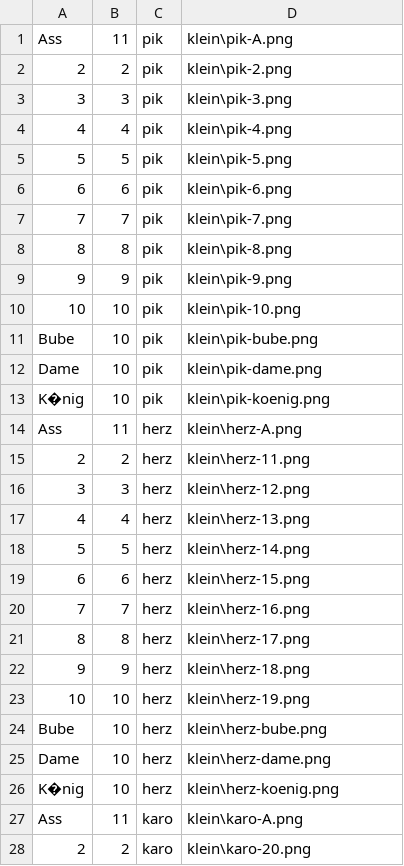
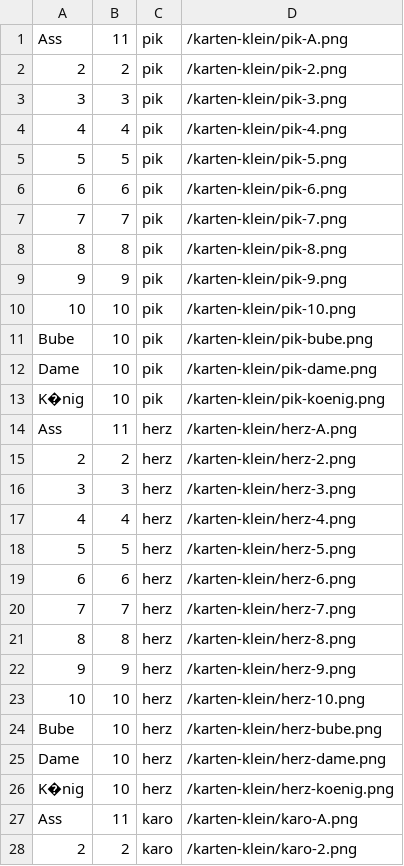
Before and after one commit to lukasdw/17und4-Blackjack, a CSV file: src/Karten/deck.csv, drawn as a sheet; only a part is shown; the diff covers the shown part only.

Commit message:
Die Updates der Kartenbilder funktionieren jetzt. Zusätzlich wird der aktuelle Spieler farblich gekennzeichnet.

```diff
--- a/src/Karten/deck.csv
+++ b/src/Karten/deck.csv
@@ -1,28 +1,28 @@
-Ass;11;pik;klein\pik-A.png
-2;2;pik;klein\pik-2.png
-3;3;pik;klein\pik-3.png
-4;4;pik;klein\pik-4.png
-5;5;pik;klein\pik-5.png
-6;6;pik;klein\pik-6.png
-7;7;pik;klein\pik-7.png
-8;8;pik;klein\pik-8.png
-9;9;pik;klein\pik-9.png
-10;10;pik;klein\pik-10.png
-Bube;10;pik;klein\pik-bube.png
-Dame;10;pik;klein\pik-dame.png
-K�nig;10;pik;klein\pik-koenig.png
-Ass;11;herz;klein\herz-A.png
-2;2;herz;klein\herz-11.png
-3;3;herz;klein\herz-12.png
-4;4;herz;klein\herz-13.png
-5;5;herz;klein\herz-14.png
-6;6;herz;klein\herz-15.png
-7;7;herz;klein\herz-16.png
-8;8;herz;klein\herz-17.png
-9;9;herz;klein\herz-18.png
-10;10;herz;klein\herz-19.png
-Bube;10;herz;klein\herz-bube.png
-Dame;10;herz;klein\herz-dame.png
-K�nig;10;herz;klein\herz-koenig.png
-Ass;11;karo;klein\karo-A.png
-2;2;karo;klein\karo-20.png
+Ass;11;pik;/karten-klein/pik-A.png
+2;2;pik;/karten-klein/pik-2.png
+3;3;pik;/karten-klein/pik-3.png
+4;4;pik;/karten-klein/pik-4.png
+5;5;pik;/karten-klein/pik-5.png
+6;6;pik;/karten-klein/pik-6.png
+7;7;pik;/karten-klein/pik-7.png
+8;8;pik;/karten-klein/pik-8.png
+9;9;pik;/karten-klein/pik-9.png
+10;10;pik;/karten-klein/pik-10.png
+Bube;10;pik;/karten-klein/pik-bube.png
+Dame;10;pik;/karten-klein/pik-dame.png
+K�nig;10;pik;/karten-klein/pik-koenig.png
+Ass;11;herz;/karten-klein/herz-A.png
+2;2;herz;/karten-klein/herz-2.png
+3;3;herz;/karten-klein/herz-3.png
+4;4;herz;/karten-klein/herz-4.png
+5;5;herz;/karten-klein/herz-5.png
+6;6;herz;/karten-klein/herz-6.png
+7;7;herz;/karten-klein/herz-7.png
+8;8;herz;/karten-klein/herz-8.png
+9;9;herz;/karten-klein/herz-9.png
+10;10;herz;/karten-klein/herz-10.png
+Bube;10;herz;/karten-klein/herz-bube.png
+Dame;10;herz;/karten-klein/herz-dame.png
+K�nig;10;herz;/karten-klein/herz-koenig.png
+Ass;11;karo;/karten-klein/karo-A.png
+2;2;karo;/karten-klein/karo-2.png
```
Also changed, not shown: 24 edited cells elsewhere in this file, 6 other files.
